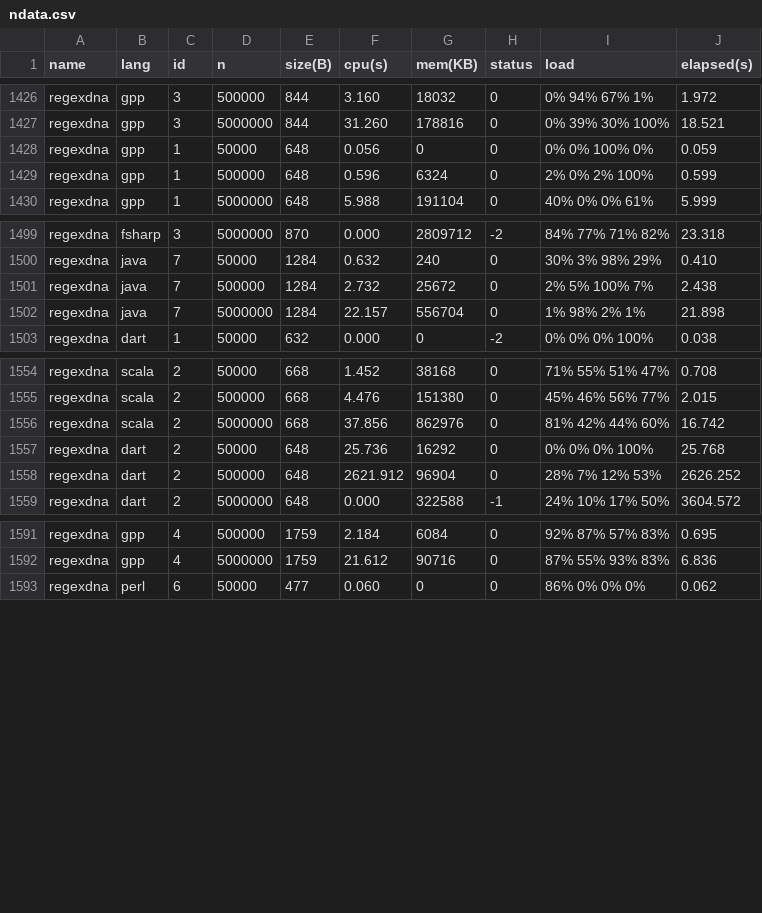
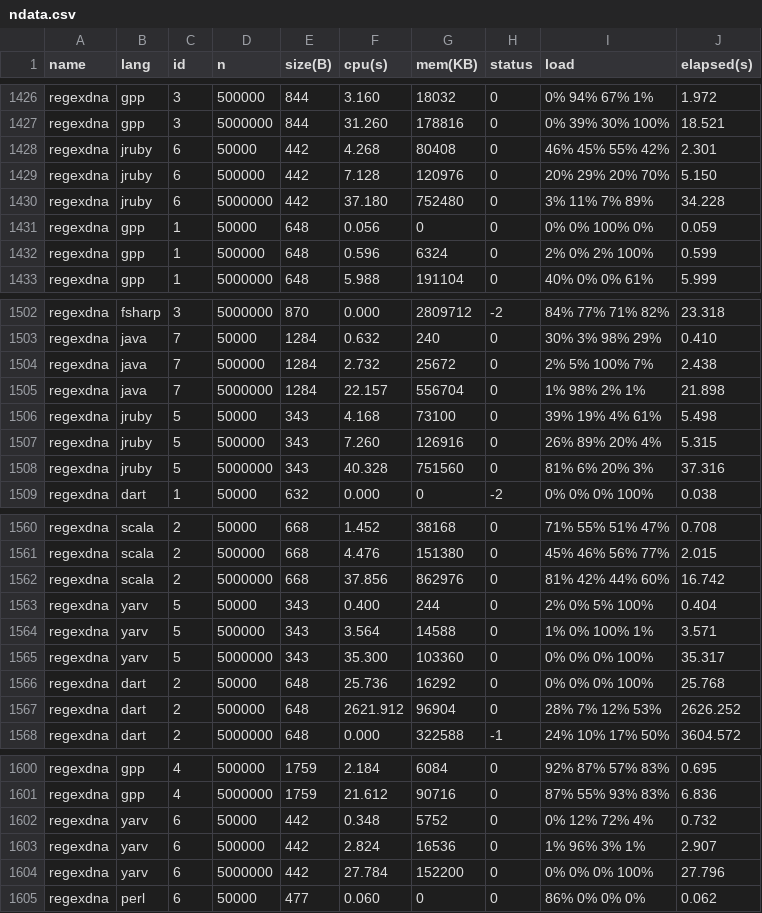
Before and after one commit to Dundee/benchmarksgame, a CSV file: website/websites/u32q/data/ndata.csv, drawn as a sheet; only a part is shown, gaps mark what is left out.

```diff
--- a/website/websites/u32q/data/ndata.csv
+++ b/website/websites/u32q/data/ndata.csv
@@ -1427,2 +1427,5 @@ regexdna,gpp,3,500000,844,3.160,18032,0,0% 94% 67% 1%,1.972
 regexdna,gpp,3,5000000,844,31.260,178816,0,0% 39% 30% 100%,18.521
+regexdna,jruby,6,50000,442,4.268,80408,0,46% 45% 55% 42%,2.301
+regexdna,jruby,6,500000,442,7.128,120976,0,20% 29% 20% 70%,5.150
+regexdna,jruby,6,5000000,442,37.180,752480,0,3% 11% 7% 89%,34.228
 regexdna,gpp,1,50000,648,0.056,0,0,0% 0% 100% 0%,0.059
@@ -1502,2 +1505,5 @@ regexdna,java,7,500000,1284,2.732,25672,0,2% 5% 100% 7%,2.438
 regexdna,java,7,5000000,1284,22.157,556704,0,1% 98% 2% 1%,21.898
+regexdna,jruby,5,50000,343,4.168,73100,0,39% 19% 4% 61%,5.498
+regexdna,jruby,5,500000,343,7.260,126916,0,26% 89% 20% 4%,5.315
+regexdna,jruby,5,5000000,343,40.328,751560,0,81% 6% 20% 3%,37.316
 regexdna,dart,1,50000,632,0.000,0,-2,0% 0% 0% 100%,0.038
@@ -1556,2 +1562,5 @@ regexdna,scala,2,500000,668,4.476,151380,0,45% 46% 56% 77%,2.015
 regexdna,scala,2,5000000,668,37.856,862976,0,81% 42% 44% 60%,16.742
+regexdna,yarv,5,50000,343,0.400,244,0,2% 0% 5% 100%,0.404
+regexdna,yarv,5,500000,343,3.564,14588,0,1% 0% 100% 1%,3.571
+regexdna,yarv,5,5000000,343,35.300,103360,0,0% 0% 0% 100%,35.317
 regexdna,dart,2,50000,648,25.736,16292,0,0% 0% 0% 100%,25.768
@@ -1592,2 +1601,5 @@ regexdna,gpp,4,500000,1759,2.184,6084,0,92% 87% 57% 83%,0.695
 regexdna,gpp,4,5000000,1759,21.612,90716,0,87% 55% 93% 83%,6.836
+regexdna,yarv,6,50000,442,0.348,5752,0,0% 12% 72% 4%,0.732
+regexdna,yarv,6,500000,442,2.824,16536,0,1% 96% 3% 1%,2.907
+regexdna,yarv,6,5000000,442,27.784,152200,0,0% 0% 0% 100%,27.796
 regexdna,perl,6,50000,477,0.060,0,0,86% 0% 0% 0%,0.062
```
Also changed, not shown: website/websites/u32/data/data.csv, website/websites/u32/data/ndata.csv, 3 other files.
